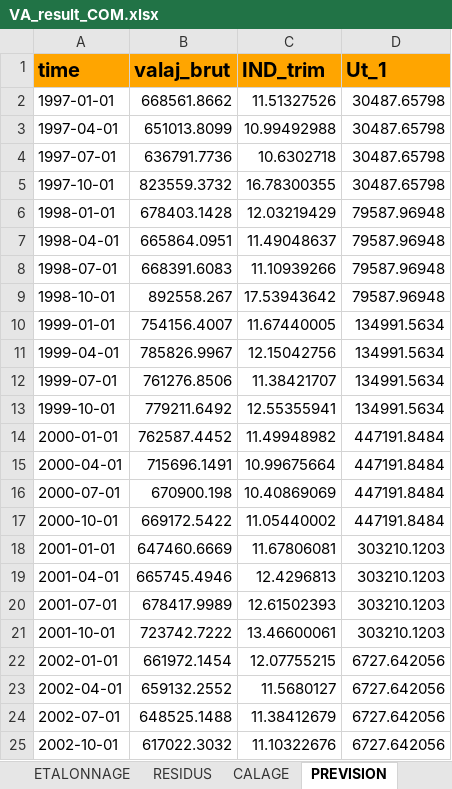
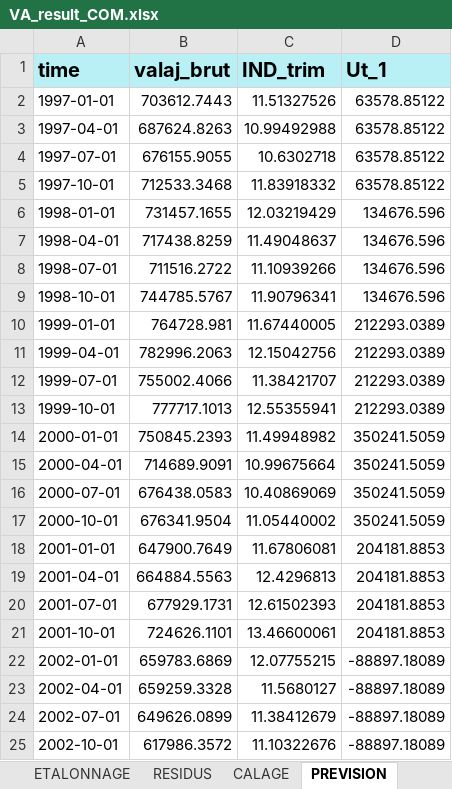
Before and after one commit to luckymaxtser/Compte_trim, an Excel workbook: VA_result_COM.xlsx, sheet PREVISION, drawn as a sheet; only a part is shown; values as stored, in another font and other column widths than the file's, no borders; the diff covers the shown part only; the diff names each change by its address in the sheet, - before the commit and + after, or states it on an @@ line.

```diff
--- a/VA_result_COM.xlsx (sheet PREVISION)
+++ b/VA_result_COM.xlsx (sheet PREVISION)
-A1:D1 fill: #FFA500
+A1:D1 fill: #B8F0F6
-B2 (valaj_brut): 668561.8662
+B2 (valaj_brut): 703612.7443
-D2:D5 (Ut_1): 30487.65798
+D2:D5 (Ut_1): 63578.85122
-B3 (valaj_brut): 651013.8099
+B3 (valaj_brut): 687624.8263
-B4 (valaj_brut): 636791.7736
+B4 (valaj_brut): 676155.9055
-B5 (valaj_brut): 823559.3732
+B5 (valaj_brut): 712533.3468
-C5 (IND_trim): 16.78300355
+C5 (IND_trim): 11.83918332
-B6 (valaj_brut): 678403.1428
+B6 (valaj_brut): 731457.1655
-D6:D9 (Ut_1): 79587.96948
+D6:D9 (Ut_1): 134676.596
-B7 (valaj_brut): 665864.0951
+B7 (valaj_brut): 717438.8259
-B8 (valaj_brut): 668391.6083
+B8 (valaj_brut): 711516.2722
-B9 (valaj_brut): 892558.267
+B9 (valaj_brut): 744785.5767
-C9 (IND_trim): 17.53943642
+C9 (IND_trim): 11.90796341
-B10 (valaj_brut): 754156.4007
+B10 (valaj_brut): 764728.981
-D10:D13 (Ut_1): 134991.5634
+D10:D13 (Ut_1): 212293.0389
-B11 (valaj_brut): 785826.9967
+B11 (valaj_brut): 782996.2063
-B12 (valaj_brut): 761276.8506
+B12 (valaj_brut): 755002.4066
-B13 (valaj_brut): 779211.6492
+B13 (valaj_brut): 777717.1013
-B14 (valaj_brut): 762587.4452
+B14 (valaj_brut): 750845.2393
-D14:D17 (Ut_1): 447191.8484
+D14:D17 (Ut_1): 350241.5059
-B15 (valaj_brut): 715696.1491
+B15 (valaj_brut): 714689.9091
-B16 (valaj_brut): 670900.198
+B16 (valaj_brut): 676438.0583
-B17 (valaj_brut): 669172.5422
+B17 (valaj_brut): 676341.9504
-B18 (valaj_brut): 647460.6669
+B18 (valaj_brut): 647900.7649
-D18:D21 (Ut_1): 303210.1203
+D18:D21 (Ut_1): 204181.8853
-B19 (valaj_brut): 665745.4946
+B19 (valaj_brut): 664884.5563
-B20 (valaj_brut): 678417.9989
+B20 (valaj_brut): 677929.1731
-B21 (valaj_brut): 723742.7222
+B21 (valaj_brut): 724626.1101
-B22 (valaj_brut): 661972.1454
+B22 (valaj_brut): 659783.6869
-D22:D25 (Ut_1): 6727.642056
+D22:D25 (Ut_1): -88897.18089
-B23 (valaj_brut): 659132.2552
+B23 (valaj_brut): 659259.3328
-B24 (valaj_brut): 648525.1488
+B24 (valaj_brut): 649626.0899
-B25 (valaj_brut): 617022.3032
+B25 (valaj_brut): 617986.3572
```
Also changed, not shown: 16 added rows and 207 edited cells elsewhere in this sheet, sheet CALAGE, sheet VATRIM, sheet ETALONNAGE, sheet INDI, sheet RESIDUS, sheet CNA.
